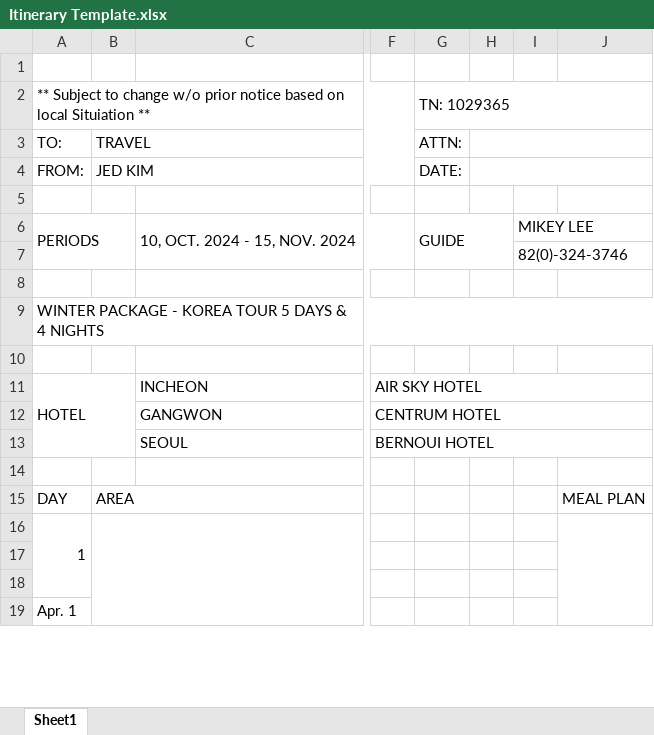
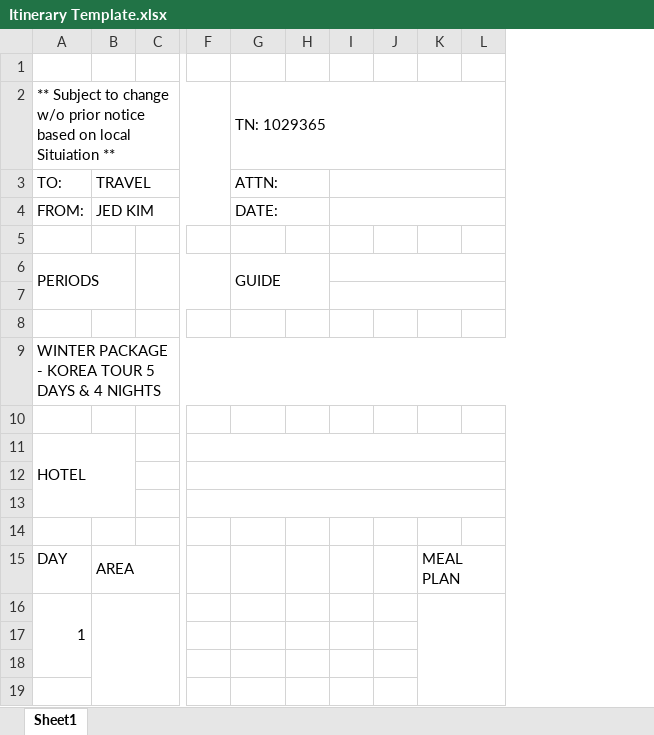
Before and after one commit to AndreiX1515/Smart-Travel-Management-System, an Excel workbook: Template/Itinerary Template.xlsx, sheet Sheet1, drawn as a sheet; only a part is shown, gaps mark what is left out; values as stored, in another font and other column widths than the file's, no cell formats; charts and pictures not drawn; removed rows and columns are numbered as before the commit, all else as after; rows hold the shown columns only; the diff covers the shown part only; the diff names each change by its address in the sheet, - before the commit and + after, or states it on an @@ line.

```diff
--- a/Template/Itinerary Template.xlsx (sheet Sheet1)
+++ b/Template/Itinerary Template.xlsx (sheet Sheet1)
-column C, rows 6-13: 10, OCT. 2024 - 15, NOV. 2024 |  |  |  |  | INCHEON | GANGWON | SEOUL
+column C, empty
-column F, rows 11-13: AIR SKY HOTEL | CENTRUM HOTEL | BERNOUI HOTEL
+column F, empty
-column I, rows 6-7: MIKEY LEE | 82(0)-324-3746
-column J, row 15: MEAL PLAN
+column I, empty
+column J, empty
+column K, row 15: MEAL PLAN
+column L, empty
+G3:H3 merged
-H3:J3 merged
+G4:H4 merged
-H4:J4 merged
-row 12:  |  | GANGWON | CENTRUM HOTEL
+row 12: (empty)
-row 13:  |  | SEOUL | BERNOUI HOTEL
+row 13: (empty)
@@ column A renumbered between rows 19 and 97 @@
```
Also changed, not shown: 7 added rows, 11 removed rows, 19 edited cells and merged cells elsewhere in this sheet, cell formats, charts or pictures, Template/Itinerary Template 2.xlsx, 14 other files.
